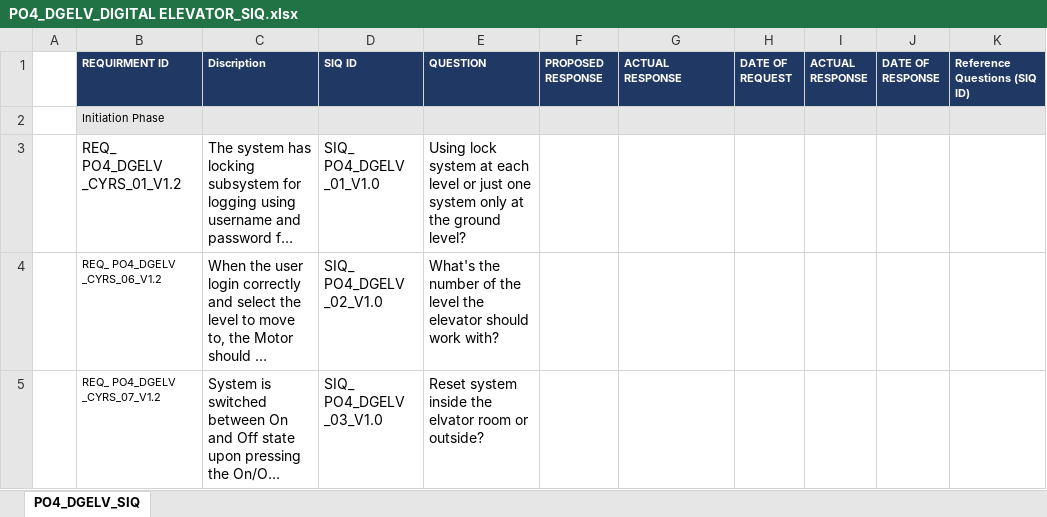
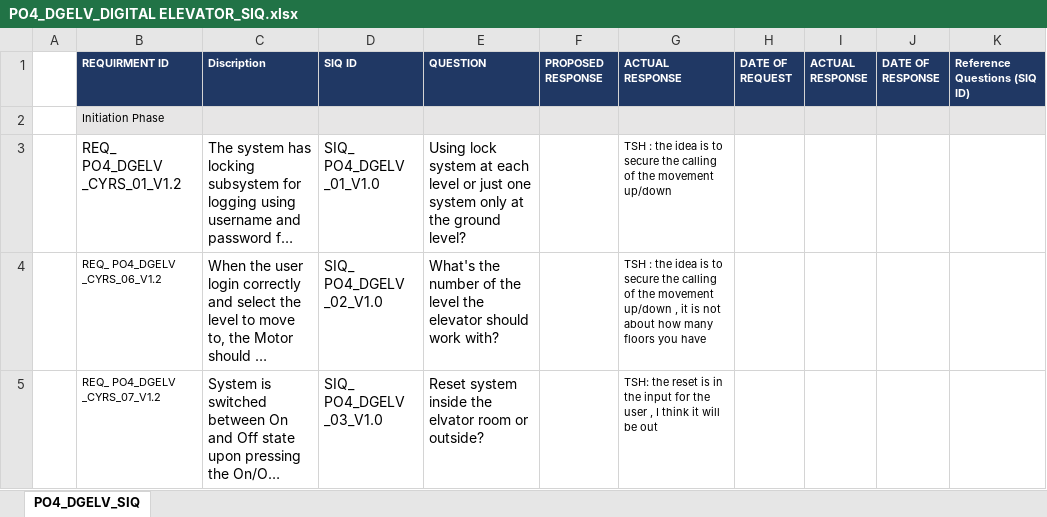
Before and after one commit to Ahmed-Zoher/Software_Engineering, an Excel workbook: Digital_Elevator_PO4_DGELV/Input documents/PO4_DGELV_DIGITAL ELEVATOR_SIQ.xlsx, sheet PO4_DGELV_SIQ, drawn as a sheet; long unchanged cells end in …; values as stored, in another font and other column widths than the file's, no borders; the diff names each change by its address in the sheet, - before the commit and + after, or states it on an @@ line.

Commit message:
Update SIQ with answers

```diff
--- a/Digital_Elevator_PO4_DGELV/Input documents/PO4_DGELV_DIGITAL ELEVATOR_SIQ.xlsx (sheet PO4_DGELV_SIQ)
+++ b/Digital_Elevator_PO4_DGELV/Input documents/PO4_DGELV_DIGITAL ELEVATOR_SIQ.xlsx (sheet PO4_DGELV_SIQ)
-G3 (ACTUAL RESPONSE): (empty)
+G3 (ACTUAL RESPONSE): TSH : the idea is to secure the calling of the movement up/down
-G4 (ACTUAL RESPONSE): (empty)
+G4 (ACTUAL RESPONSE): TSH : the idea is to secure the calling of the movement up/down , it is not about how many floors you have
-G5 (ACTUAL RESPONSE): (empty)
+G5 (ACTUAL RESPONSE): TSH: the reset is in the input for the user , I think it will be out
```
